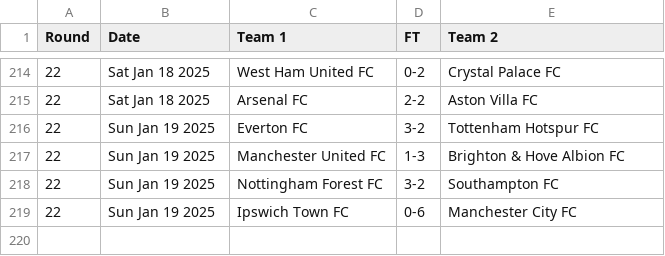
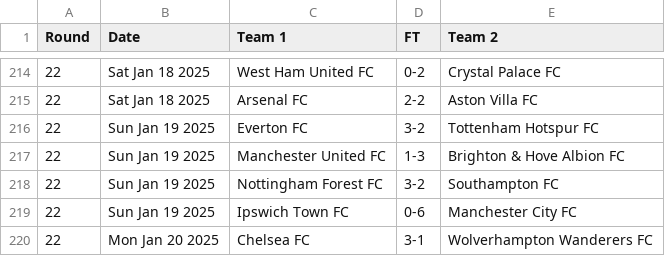
Before and after one commit to nickfraser/england, a CSV file: 2020s/2024-25/eng.1.csv, drawn as a sheet; only a part is shown, gaps mark what is left out.

Commit message:
[2024-25] Added results up-to 2025-01-21

```diff
--- a/2020s/2024-25/eng.1.csv
+++ b/2020s/2024-25/eng.1.csv
@@ -219 +219,2 @@ Round,Date,Team 1,FT,Team 2
 22,Sun Jan 19 2025,Ipswich Town FC,0-6,Manchester City FC
+22,Mon Jan 20 2025,Chelsea FC,3-1,Wolverhampton Wanderers FC
```
